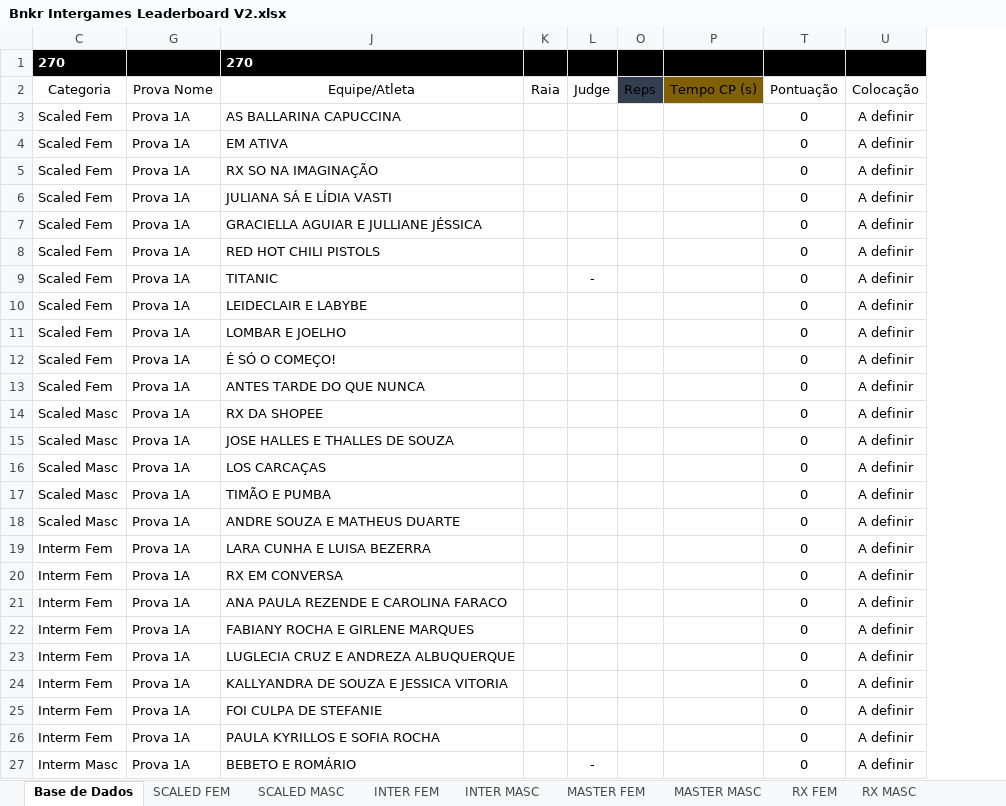
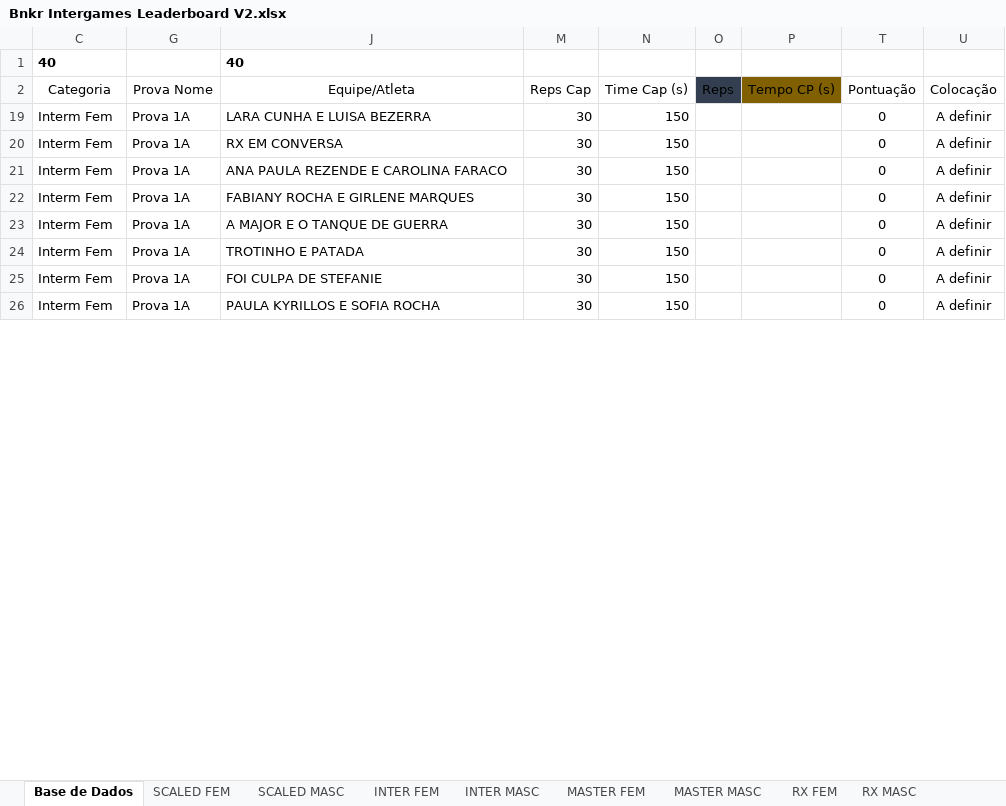
Before and after one commit to urquizajr/bunkergames, an Excel workbook: Bnkr Intergames Leaderboard V2.xlsx, sheet Base de Dados, drawn as a sheet; only a part is shown; values as stored, in another font and other column widths than the file's, no borders; charts and pictures and table styles not drawn; removed rows and columns are numbered as before the commit, all else as after; the diff covers the shown part only; the diff names each change by its address in the sheet, - before the commit and + after, or states it on an @@ line.

Commit message:
Add files via upload

```diff
--- a/Bnkr Intergames Leaderboard V2.xlsx (sheet Base de Dados)
+++ b/Bnkr Intergames Leaderboard V2.xlsx (sheet Base de Dados)
@@ column K (Raia) hidden, empty @@
@@ column L (Judge) hidden, empty @@
@@ column M (Reps Cap) unhidden, rows 19-26: all 30 @@
@@ column N (Time Cap (s)) unhidden, rows 19-26: all 150 @@
-row 1: 270 |  | 270
+row 1: 40 |  | 40
-row 3: Scaled Fem | Prova 1A | AS BALLARINA CAPUCCINA |  |  |  |  | 0 | A definir
-row 4: Scaled Fem | Prova 1A | EM ATIVA |  |  |  |  | 0 | A definir
-row 5: Scaled Fem | Prova 1A | RX SO NA IMAGINAÇÃO |  |  |  |  | 0 | A definir
-row 6: Scaled Fem | Prova 1A | JULIANA SÁ E LÍDIA VASTI |  |  |  |  | 0 | A definir
-row 7: Scaled Fem | Prova 1A | GRACIELLA AGUIAR E JULLIANE JÉSSICA |  |  |  |  | 0 | A definir
-row 8: Scaled Fem | Prova 1A | RED HOT CHILI PISTOLS |  |  |  |  | 0 | A definir
-row 9: Scaled Fem | Prova 1A | TITANIC |  | - |  |  | 0 | A definir
-row 10: Scaled Fem | Prova 1A | LEIDECLAIR E LABYBE |  |  |  |  | 0 | A definir
-row 11: Scaled Fem | Prova 1A | LOMBAR E JOELHO |  |  |  |  | 0 | A definir
-row 12: Scaled Fem | Prova 1A | É SÓ O COMEÇO! |  |  |  |  | 0 | A definir
-row 13: Scaled Fem | Prova 1A | ANTES TARDE DO QUE NUNCA |  |  |  |  | 0 | A definir
-row 14: Scaled Masc | Prova 1A | RX DA SHOPEE |  |  |  |  | 0 | A definir
-row 15: Scaled Masc | Prova 1A | JOSE HALLES E THALLES DE SOUZA |  |  |  |  | 0 | A definir
-row 16: Scaled Masc | Prova 1A | LOS CARCAÇAS |  |  |  |  | 0 | A definir
-row 17: Scaled Masc | Prova 1A | TIMÃO E PUMBA |  |  |  |  | 0 | A definir
-row 18: Scaled Masc | Prova 1A | ANDRE SOUZA E MATHEUS DUARTE |  |  |  |  | 0 | A definir
-J23 (Equipe/Atleta): LUGLECIA CRUZ E ANDREZA ALBUQUERQUE
+J23 (Equipe/Atleta): A MAJOR E O TANQUE DE GUERRA
-J24 (Equipe/Atleta): KALLYANDRA DE SOUZA E JESSICA VITORIA
+J24 (Equipe/Atleta): TROTINHO E PATADA
-row 27: Interm Masc | Prova 1A | BEBETO E ROMÁRIO |  | - |  |  | 0 | A definir
```
Also changed, not shown: 197 removed rows, 16 hidden or unhidden rows and 8 edited cells elsewhere in this sheet, sheet INTER FEM, sheet INTER MASC, sheet RX MASC, sheet MASTER MASC, hidden cells, charts or pictures.
